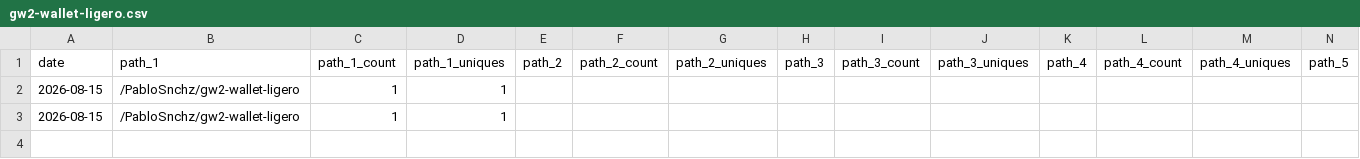
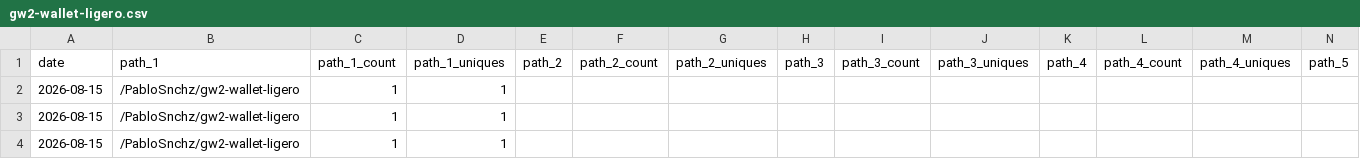
Before and after one commit to PabloSnchz/github-repo-traffic-stats, a CSV file: data/github_paths/gw2-wallet-ligero.csv, drawn as a sheet; only a part is shown; rows hold the shown columns only; the diff names each change by its address in the sheet, - before the commit and + after, or states it on an @@ line.

Commit message:
data update

```diff
--- a/data/github_paths/gw2-wallet-ligero.csv
+++ b/data/github_paths/gw2-wallet-ligero.csv
+row 4: 2026-08-15 | /PabloSnchz/gw2-wallet-ligero | 1 | 1
```
Also changed, not shown: 2 other files.
